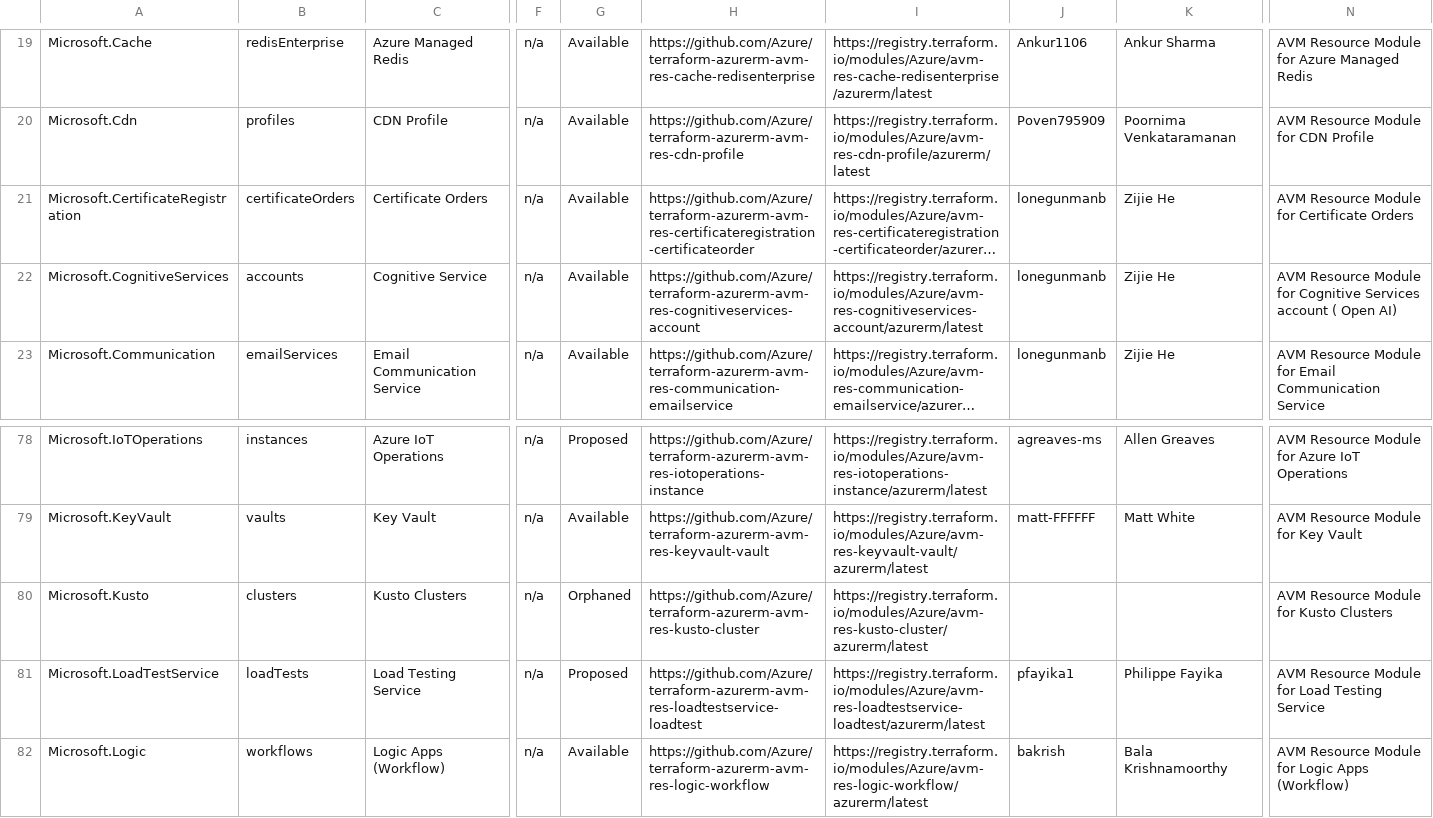
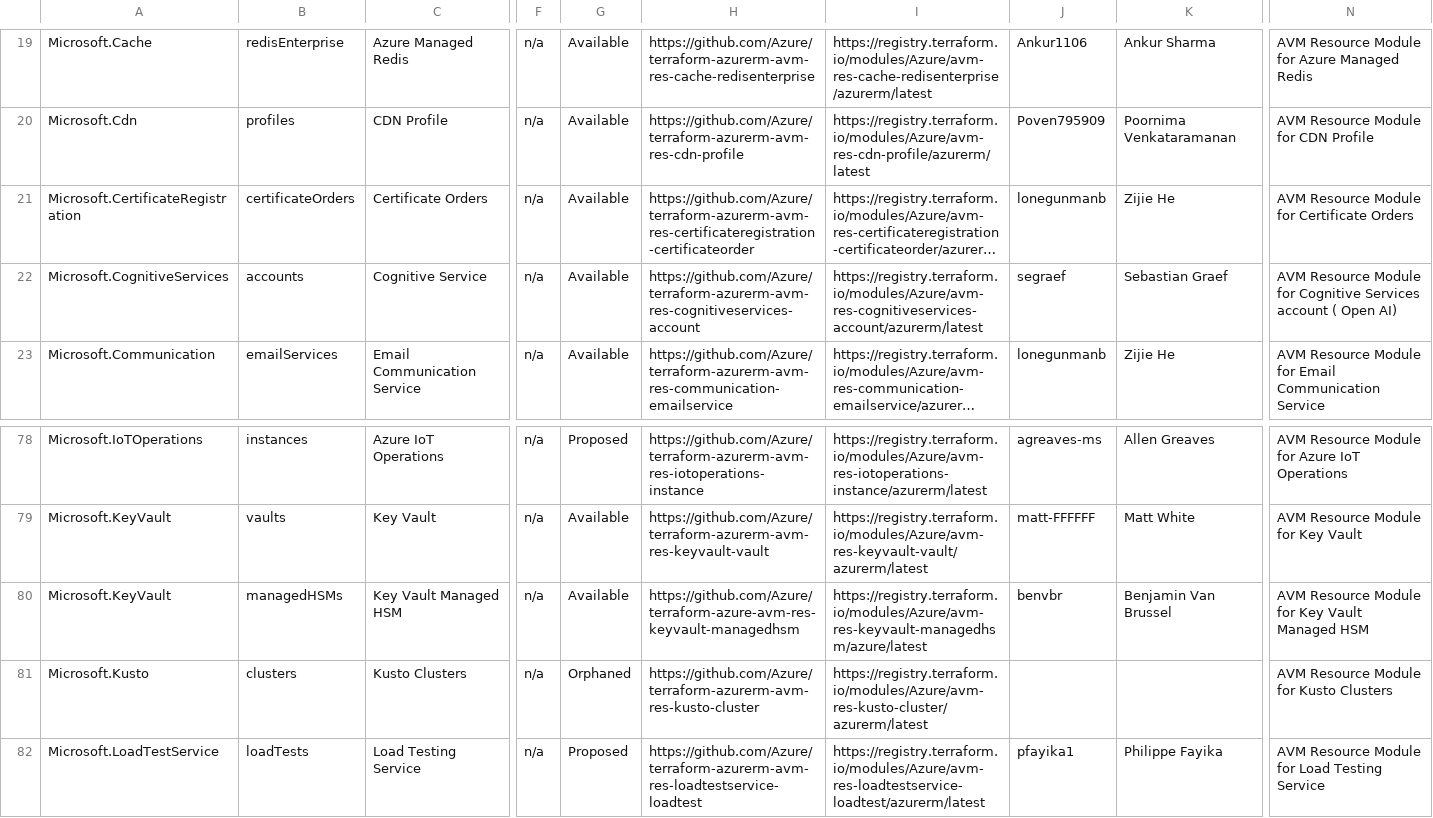
Before and after one commit to jonathan-vella/apex-vnext, a CSV file: .github/data/avm-terraform-modules.csv, drawn as a sheet; only a part is shown, gaps mark what is left out; the shorter side is filled out with more unchanged rows; long unchanged cells end in …; rows hold the shown columns only; the diff names each change by its address in the sheet, - before the commit and + after, or states it on an @@ line.

```diff
--- a/.github/data/avm-terraform-modules.csv
+++ b/.github/data/avm-terraform-modules.csv
-J22: lonegunmanb
+J22: segraef
-K22: Zijie He
+K22: Sebastian Graef
+row 80: Microsoft.KeyVault | managedHSMs | Key Vault Managed HSM | n/a | Available | https://github.com/Azure/terraform-azure-avm-res-keyvault-managedhsm | https://registry.terraform.io/modules/Azure/avm-res-keyvault-managedhsm/azure/latest | benvbr | Benjamin Van Brussel | AVM Resource Module for Key Vault Managed HSM
```
Also changed, not shown: .github/data/avm-bicep-modules.csv, 2 other files.
